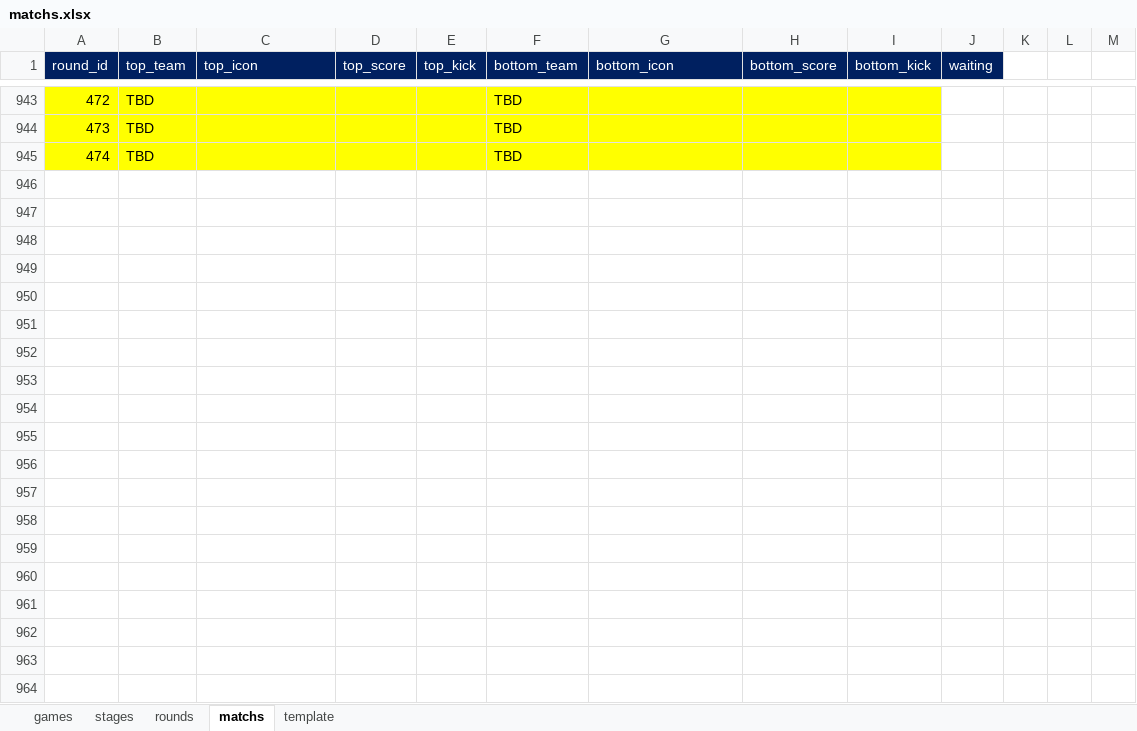
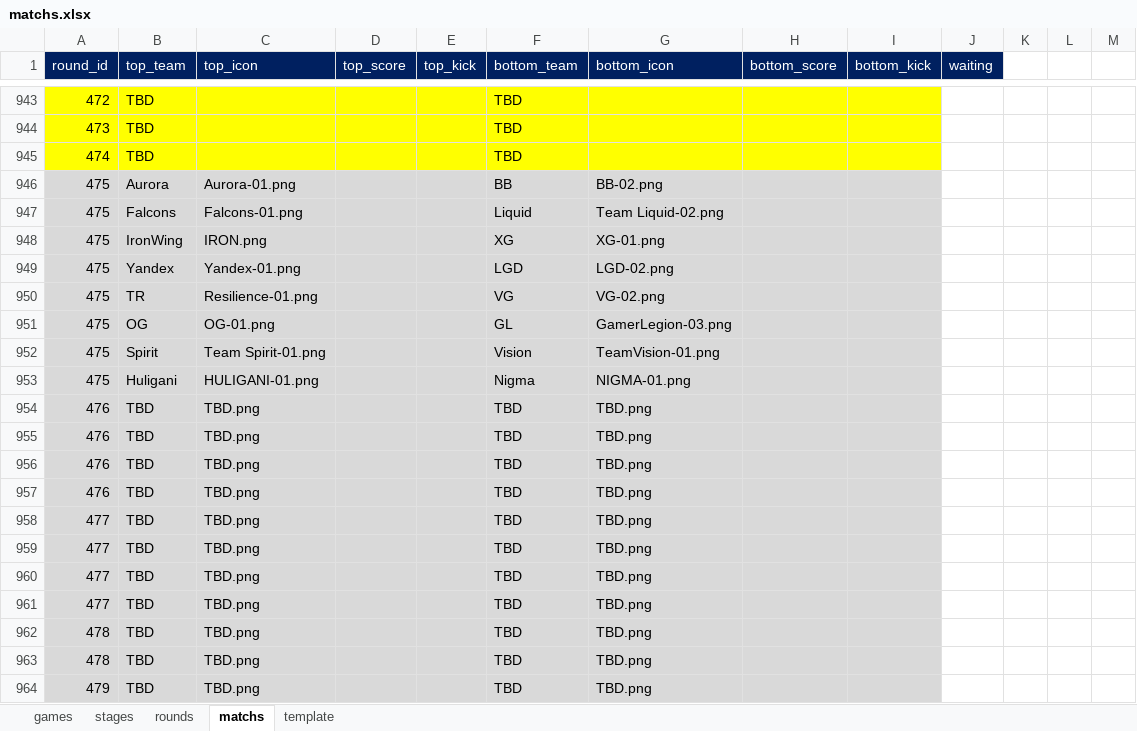
Before and after one commit to ColaLovingCat/vue_platform, an Excel workbook: public/docs/datas/matchs.xlsx, sheet matchs, drawn as a sheet; only a part is shown, gaps mark what is left out; values as stored, in another font and other column widths than the file's, no borders; the diff covers the shown part only; the diff names each change by its address in the sheet, - before the commit and + after, or states it on an @@ line.

```diff
--- a/public/docs/datas/matchs.xlsx (sheet matchs)
+++ b/public/docs/datas/matchs.xlsx (sheet matchs)
+row 946: 475 | Aurora | Aurora-01.png |  |  | BB | BB-02.png
+row 947: 475 | Falcons | Falcons-01.png |  |  | Liquid | Team Liquid-02.png
+row 948: 475 | IronWing | IRON.png |  |  | XG | XG-01.png
+row 949: 475 | Yandex | Yandex-01.png |  |  | LGD | LGD-02.png
+row 950: 475 | TR | Resilience-01.png |  |  | VG | VG-02.png
+row 951: 475 | OG | OG-01.png |  |  | GL | GamerLegion-03.png
+row 952: 475 | Spirit | Team Spirit-01.png |  |  | Vision | TeamVision-01.png
+row 953: 475 | Huligani | HULIGANI-01.png |  |  | Nigma | NIGMA-01.png
+row 954: 476 | TBD | TBD.png |  |  | TBD | TBD.png
+row 955: 476 | TBD | TBD.png |  |  | TBD | TBD.png
+row 956: 476 | TBD | TBD.png |  |  | TBD | TBD.png
+row 957: 476 | TBD | TBD.png |  |  | TBD | TBD.png
+row 958: 477 | TBD | TBD.png |  |  | TBD | TBD.png
+row 959: 477 | TBD | TBD.png |  |  | TBD | TBD.png
+row 960: 477 | TBD | TBD.png |  |  | TBD | TBD.png
+row 961: 477 | TBD | TBD.png |  |  | TBD | TBD.png
+row 962: 478 | TBD | TBD.png |  |  | TBD | TBD.png
+row 963: 478 | TBD | TBD.png |  |  | TBD | TBD.png
+row 964: 479 | TBD | TBD.png |  |  | TBD | TBD.png
```
Also changed, not shown: 40 added rows, 1 removed row and 66 edited cells elsewhere in this sheet, sheet rounds, sheet stages, sheet games, public/docs/datas/f1.xlsx, 6 other files.
